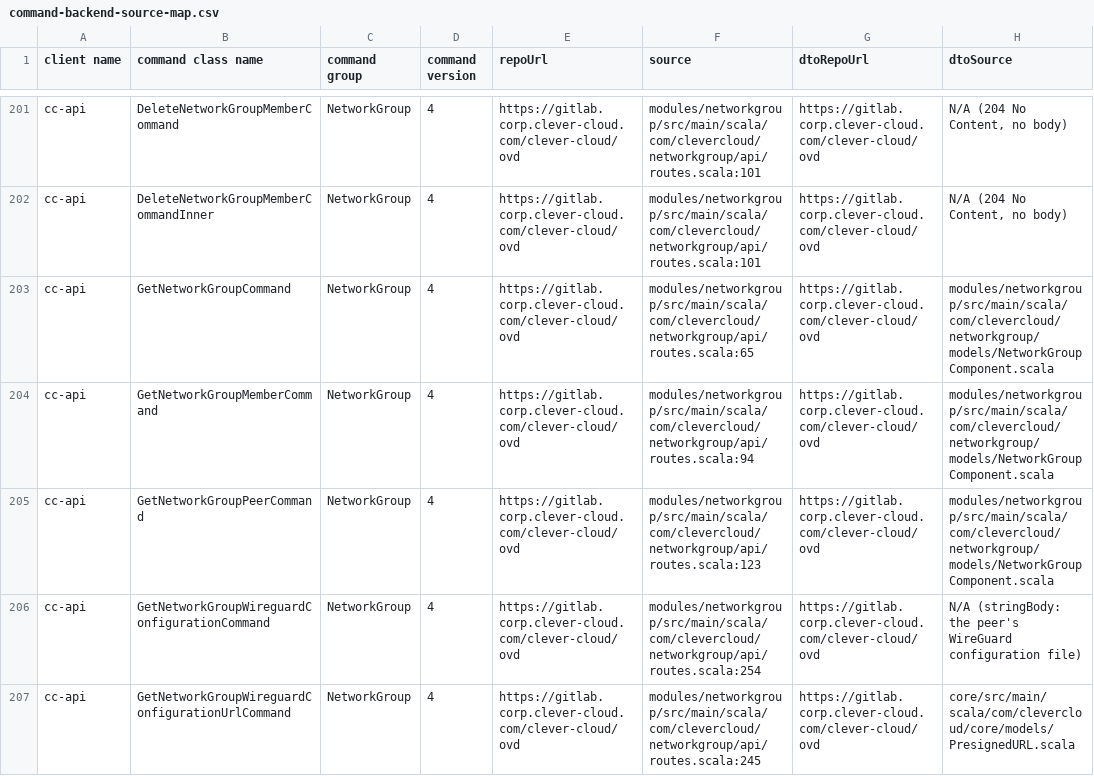
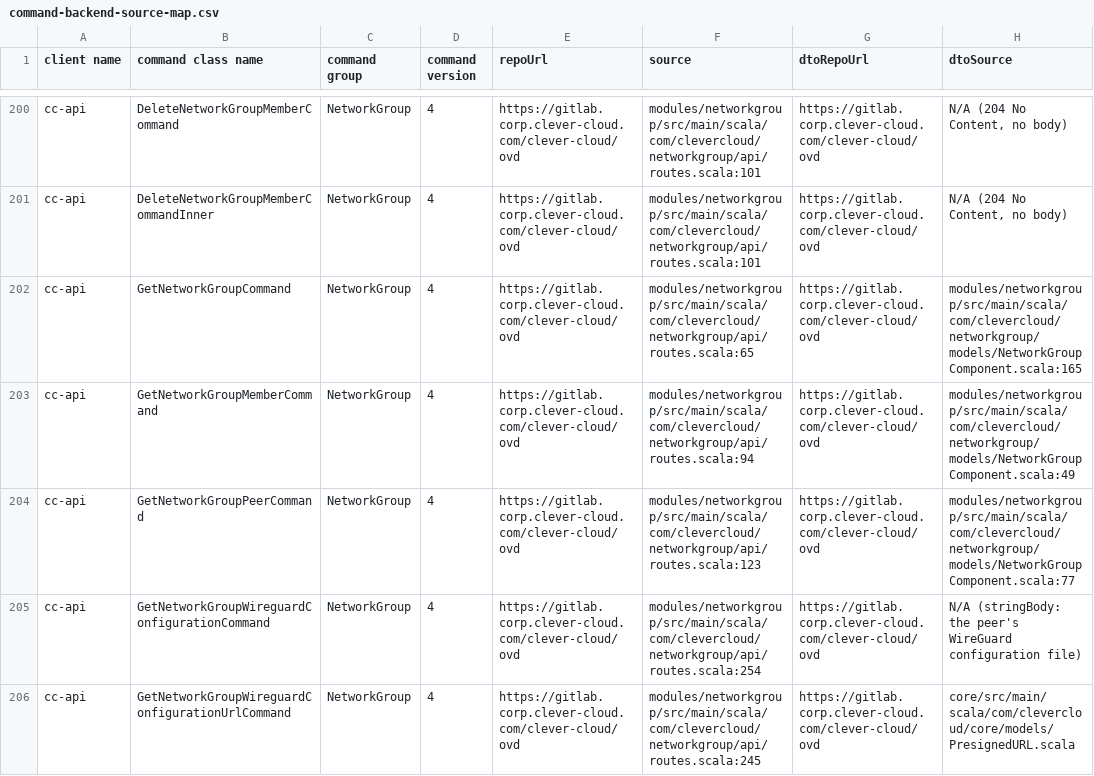
Before and after one commit to CleverCloud/clever-client.js, a CSV file: data/command-backend-source-map.csv, drawn as a sheet; only a part is shown, gaps mark what is left out; the diff covers the shown part only.

```diff
--- a/data/command-backend-source-map.csv
+++ b/data/command-backend-source-map.csv
@@ -202,5 +201,5 @@ cc-api,DeleteNetworkGroupMemberCommand,NetworkGroup,4,https://gitlab.corp.clever
 cc-api,DeleteNetworkGroupMemberCommandInner,NetworkGroup,4,https://gitlab.corp.clever-cloud.com/clever-cloud/ovd,modules/networkgroup/src/main/scala/com/clevercloud/networkgroup/api/routes.scala:101,https://gitlab.corp.clever-cloud.com/clever-cloud/ovd,"N/A (204 No Content, no body)"
-cc-api,GetNetworkGroupCommand,NetworkGroup,4,https://gitlab.corp.clever-cloud.com/clever-cloud/ovd,modules/networkgroup/src/main/scala/com/clevercloud/networkgroup/api/routes.scala:65,https://gitlab.corp.clever-cloud.com/clever-cloud/ovd,modules/networkgroup/src/main/scala/com/clevercloud/networkgroup/models/NetworkGroupComponent.scala
-cc-api,GetNetworkGroupMemberCommand,NetworkGroup,4,https://gitlab.corp.clever-cloud.com/clever-cloud/ovd,modules/networkgroup/src/main/scala/com/clevercloud/networkgroup/api/routes.scala:94,https://gitlab.corp.clever-cloud.com/clever-cloud/ovd,modules/networkgroup/src/main/scala/com/clevercloud/networkgroup/models/NetworkGroupComponent.scala
-cc-api,GetNetworkGroupPeerCommand,NetworkGroup,4,https://gitlab.corp.clever-cloud.com/clever-cloud/ovd,modules/networkgroup/src/main/scala/com/clevercloud/networkgroup/api/routes.scala:123,https://gitlab.corp.clever-cloud.com/clever-cloud/ovd,modules/networkgroup/src/main/scala/com/clevercloud/networkgroup/models/NetworkGroupComponent.scala
+cc-api,GetNetworkGroupCommand,NetworkGroup,4,https://gitlab.corp.clever-cloud.com/clever-cloud/ovd,modules/networkgroup/src/main/scala/com/clevercloud/networkgroup/api/routes.scala:65,https://gitlab.corp.clever-cloud.com/clever-cloud/ovd,modules/networkgroup/src/main/scala/com/clevercloud/networkgroup/models/NetworkGroupComponent.scala:165
+cc-api,GetNetworkGroupMemberCommand,NetworkGroup,4,https://gitlab.corp.clever-cloud.com/clever-cloud/ovd,modules/networkgroup/src/main/scala/com/clevercloud/networkgroup/api/routes.scala:94,https://gitlab.corp.clever-cloud.com/clever-cloud/ovd,modules/networkgroup/src/main/scala/com/clevercloud/networkgroup/models/NetworkGroupComponent.scala:49
+cc-api,GetNetworkGroupPeerCommand,NetworkGroup,4,https://gitlab.corp.clever-cloud.com/clever-cloud/ovd,modules/networkgroup/src/main/scala/com/clevercloud/networkgroup/api/routes.scala:123,https://gitlab.corp.clever-cloud.com/clever-cloud/ovd,modules/networkgroup/src/main/scala/com/clevercloud/networkgroup/models/NetworkGroupComponent.scala:77
 cc-api,GetNetworkGroupWireguardConfigurationCommand,NetworkGroup,4,https://gitlab.corp.clever-cloud.com/clever-cloud/ovd,modules/networkgroup/src/main/scala/com/clevercloud/networkgroup/api/routes.scala:254,https://gitlab.corp.clever-cloud.com/clever-cloud/ovd,N/A (stringBody: the peer's WireGuard configuration file)
```
Also changed, not shown: 1 removed row and 59 edited cells elsewhere in this file.
